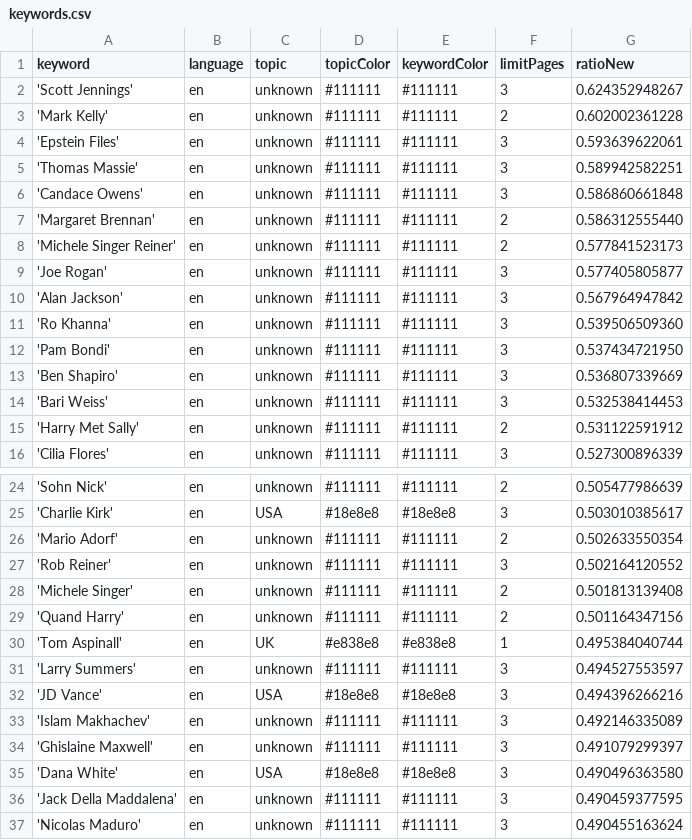
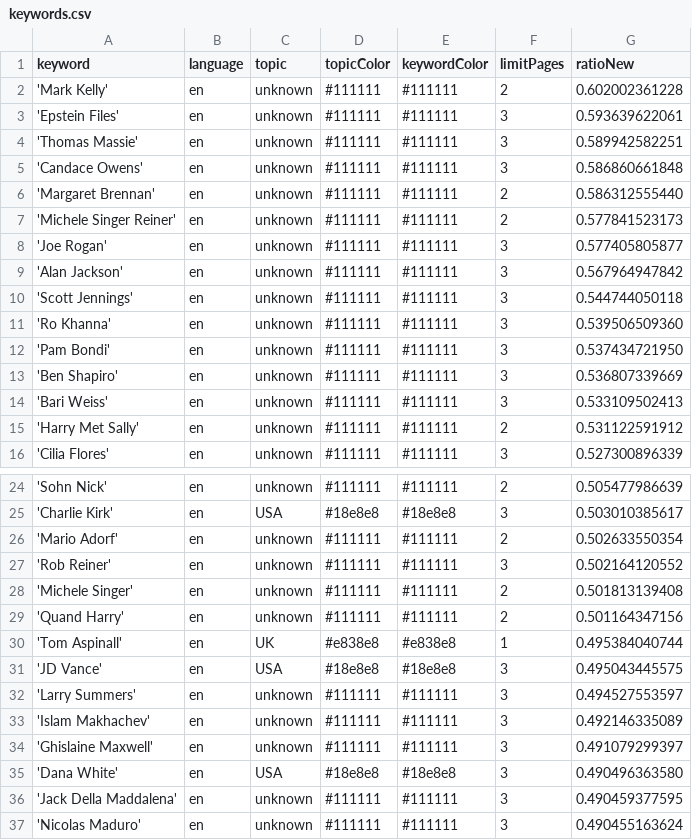
Before and after one commit to JoPhi24-news/peopleWhisperer, a CSV file: keywords.csv, drawn as a sheet; only a part is shown, gaps mark what is left out.

```diff
--- a/keywords.csv
+++ b/keywords.csv
@@ -1,3 +1,2 @@
 keyword,language,topic,topicColor,keywordColor,limitPages,ratioNew
-'Scott Jennings',en,unknown,#111111,#111111,3,0.624352948267
 'Mark Kelly',en,unknown,#111111,#111111,2,0.602002361228
@@ -10,2 +9,3 @@ keyword,language,topic,topicColor,keywordColor,limitPages,ratioNew
 'Alan Jackson',en,unknown,#111111,#111111,3,0.567964947842
+'Scott Jennings',en,unknown,#111111,#111111,3,0.544744050118
 'Ro Khanna',en,unknown,#111111,#111111,3,0.539506509360
@@ -13,3 +13,3 @@ keyword,language,topic,topicColor,keywordColor,limitPages,ratioNew
 'Ben Shapiro',en,unknown,#111111,#111111,3,0.536807339669
-'Bari Weiss',en,unknown,#111111,#111111,3,0.532538414453
+'Bari Weiss',en,unknown,#111111,#111111,3,0.533109502413
 'Harry Met Sally',en,unknown,#111111,#111111,2,0.531122591912
@@ -30,4 +30,4 @@ keyword,language,topic,topicColor,keywordColor,limitPages,ratioNew
 'Tom Aspinall',en,UK,#e838e8,#e838e8,1,0.495384040744
+'JD Vance',en,USA,#18e8e8,#18e8e8,3,0.495043445575
 'Larry Summers',en,unknown,#111111,#111111,3,0.494527553597
-'JD Vance',en,USA,#18e8e8,#18e8e8,3,0.494396266216
 'Islam Makhachev',en,unknown,#111111,#111111,3,0.492146335089
```
Also changed, not shown: csv/news_2025_12.csv, csv/news_2026_01.csv.
